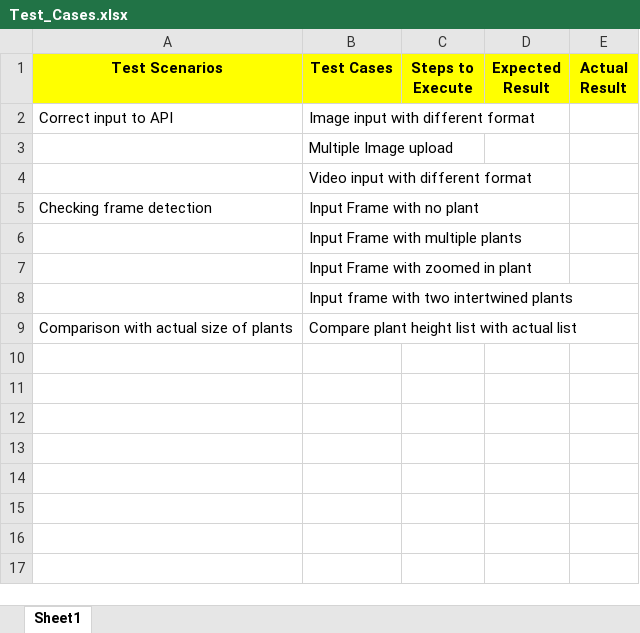
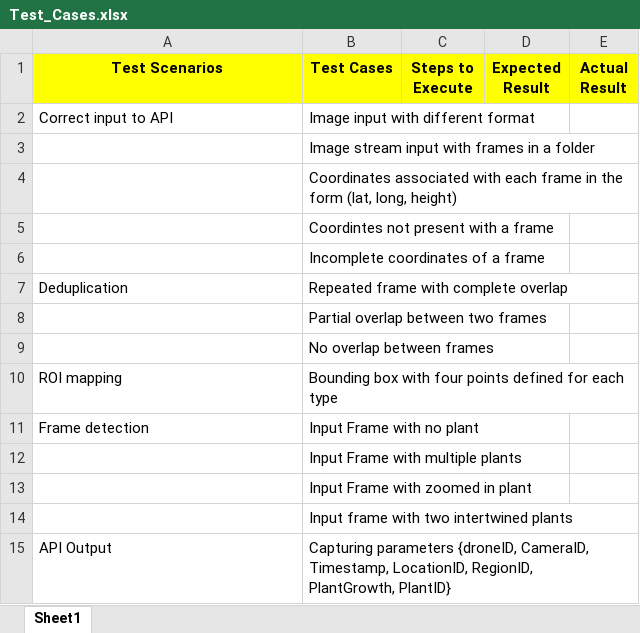
Before and after one commit to slabstech/bhoomi-vision, an Excel workbook: src/vision/Test_Cases.xlsx, sheet Sheet1, drawn as a sheet; values as stored, in another font and other column widths than the file's, no borders; removed rows and columns are numbered as before the commit, all else as after; ↵ is a line break in a cell; the diff names each change by its address in the sheet, - before the commit and + after, or states it on an @@ line.

Commit message:
Updated: Test Cases and Requirements list

```diff
--- a/src/vision/Test_Cases.xlsx (sheet Sheet1)
+++ b/src/vision/Test_Cases.xlsx (sheet Sheet1)
-B3 (Test Cases): Multiple Image upload
+B3 (Test Cases): Image stream input with frames in a folder
-B4 (Test Cases): Video input with different format
+B4 (Test Cases): Coordinates associated with each frame in the form (lat, long, height)
+row 5:  | Coordintes not present with a frame
+row 6:  | Incomplete coordinates of a frame
+row 7: Deduplication | Repeated frame with complete overlap
+row 8:  | Partial overlap between two frames
+row 9:  | No overlap between frames
+row 10: ROI mapping | Bounding box with four points defined for each type
-A11 (Test Scenarios): Checking frame detection
+A11 (Test Scenarios): Frame detection
-row 9: Comparison with actual size of plants | Compare plant height list with actual list
+row 15: API Output | Capturing parameters {droneID, CameraID, Timestamp, LocationID, RegionID, ↵ PlantGrowth, PlantID}
```
Also changed, not shown: 1 other file.
